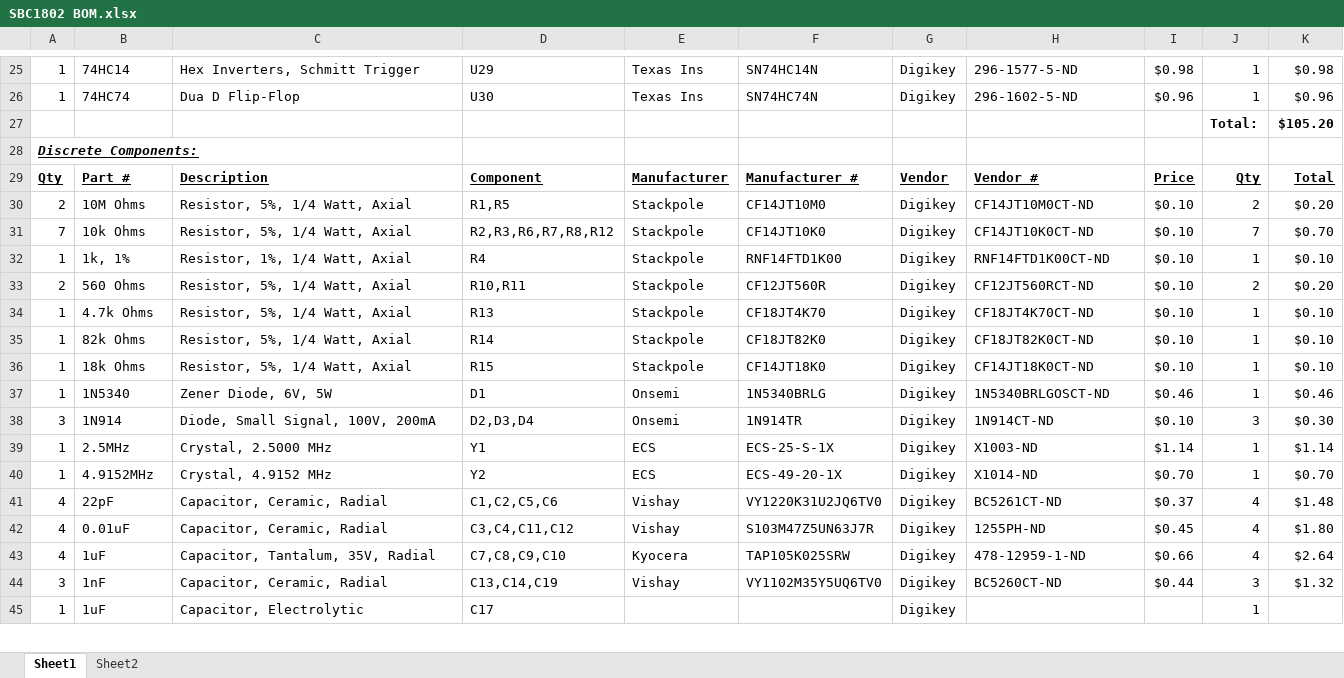
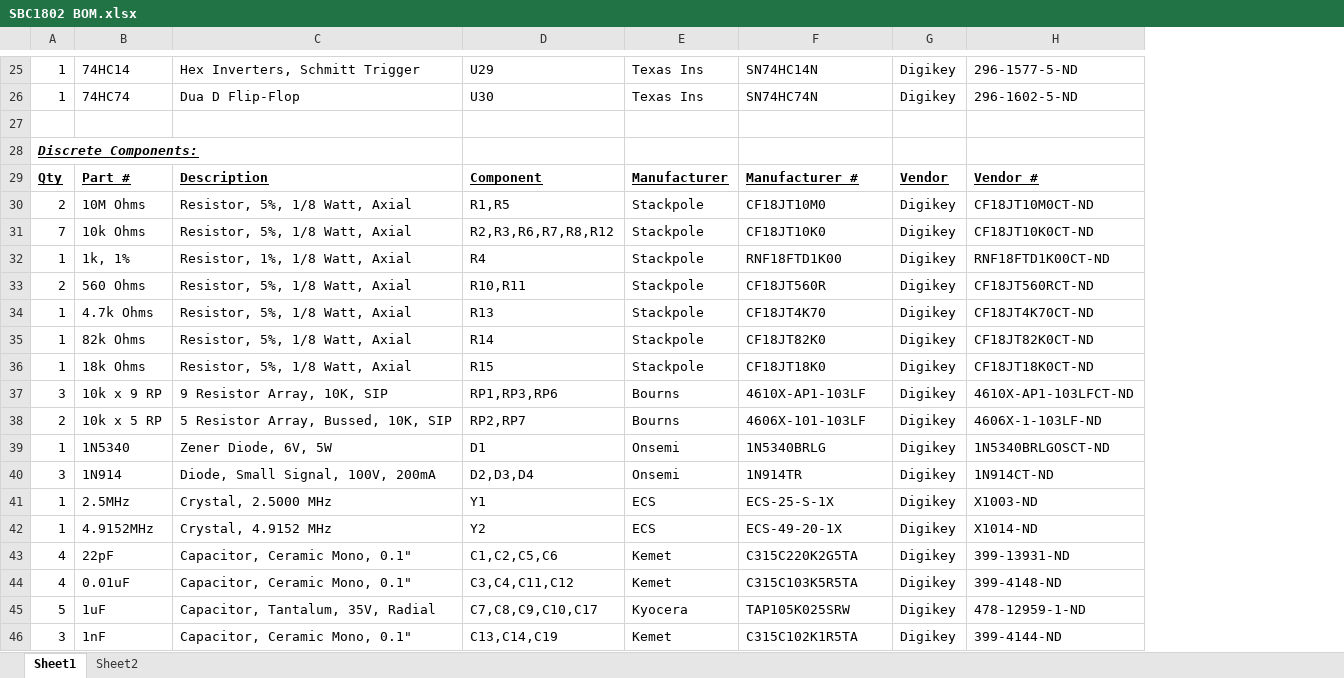
Before and after one commit to SpareTimeGizmos/SBC1802, an Excel workbook: hw/SBC1802 BOM.xlsx, sheet Sheet1, drawn as a sheet; only a part is shown, gaps mark what is left out; values as stored, in another font and other column widths than the file's, no borders; removed rows and columns are numbered as before the commit, all else as after; the diff covers the shown part only; the diff names each change by its address in the sheet, - before the commit and + after, or states it on an @@ line.

```diff
--- a/hw/SBC1802 BOM.xlsx (sheet Sheet1)
+++ b/hw/SBC1802 BOM.xlsx (sheet Sheet1)
-column I, rows 25-44: $0.98 | $0.96 |  |  | Price | $0.10 | $0.10 | $0.10 | $0.10 | $0.10 | $0.10 | $0.10 | $0.46 | $0.10 | $1.14 | $0.70 | $0.37 | $0.45 | $0.66 | $0.44
-column J, rows 25-44: 1 | 1 | Total: |  | Qty | 2 | 7 | 1 | 2 | 1 | 1 | 1 | 1 | 3 | 1 | 1 | 4 | 4 | 4 | 3
-column K, rows 25-44: $0.98 | $0.96 | $105.20 |  | Total | $0.20 | $0.70 | $0.10 | $0.20 | $0.10 | $0.10 | $0.10 | $0.46 | $0.30 | $1.14 | $0.70 | $1.48 | $1.80 | $2.64 | $1.32
-row 27:  |  |  |  |  |  |  |  |  | Total: | $105.20
+row 27: (empty)
-C30:C31: Resistor, 5%, 1/4 Watt, Axial
+C30:C31: Resistor, 5%, 1/8 Watt, Axial
-F30: CF14JT10M0
+F30: CF18JT10M0
-H30: CF14JT10M0CT-ND
+H30: CF18JT10M0CT-ND
-F31: CF14JT10K0
+F31: CF18JT10K0
-H31: CF14JT10K0CT-ND
+H31: CF18JT10K0CT-ND
-C32: Resistor, 1%, 1/4 Watt, Axial
+C32: Resistor, 1%, 1/8 Watt, Axial
-F32: RNF14FTD1K00
+F32: RNF18FTD1K00
-H32: RNF14FTD1K00CT-ND
+H32: RNF18FTD1K00CT-ND
-C33:C36: Resistor, 5%, 1/4 Watt, Axial
+C33:C36: Resistor, 5%, 1/8 Watt, Axial
-F33: CF12JT560R
+F33: CF18JT560R
-H33: CF12JT560RCT-ND
+H33: CF18JT560RCT-ND
-F36: CF14JT18K0
+F36: CF18JT18K0
-H36: CF14JT18K0CT-ND
+H36: CF18JT18K0CT-ND
+row 37: 3 | 10k x 9 RP | 9 Resistor Array, 10K, SIP | RP1,RP3,RP6 | Bourns | 4610X-AP1-103LF | Digikey | 4610X-AP1-103LFCT-ND
+row 38: 2 | 10k x 5 RP | 5 Resistor Array, Bussed, 10K, SIP | RP2,RP7 | Bourns | 4606X-101-103LF | Digikey | 4606X-1-103LF-ND
-C43:C44: Capacitor, Ceramic, Radial
+C43:C44: Capacitor, Ceramic Mono, 0.1"
-E43:E44: Vishay
+E43:E44: Kemet
-F43: VY1220K31U2JQ6TV0
+F43: C315C220K2G5TA
-H43: BC5261CT-ND
+H43: 399-13931-ND
-F44: S103M47Z5UN63J7R
+F44: C315C103K5R5TA
-H44: 1255PH-ND
+H44: 399-4148-ND
-A45: 4
+A45: 5
-D45: C7,C8,C9,C10
+D45: C7,C8,C9,C10,C17
-C46: Capacitor, Ceramic, Radial
+C46: Capacitor, Ceramic Mono, 0.1"
-E46: Vishay
+E46: Kemet
-F46: VY1102M35Y5UQ6TV0
+F46: C315C102K1R5TA
-H46: BC5260CT-ND
+H46: 399-4144-ND
-row 45: 1 | 1uF | Capacitor, Electrolytic | C17 |  |  | Digikey |  |  | 1
```
Also changed, not shown: 27 added rows, 13 edited cells, cell formats and merged cells elsewhere in this sheet, 1 other file.
